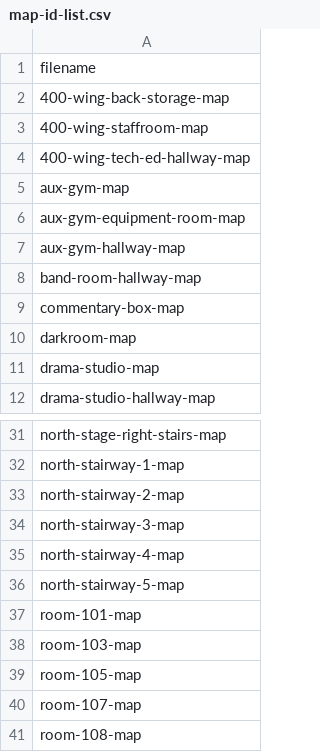
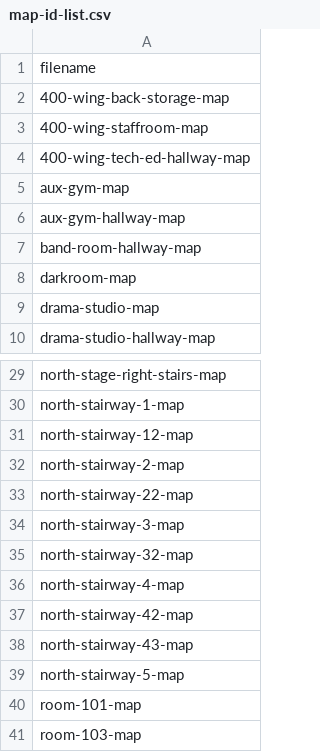
Before and after one commit to wesrchow/legacy-of-north-website, a CSV file: csv/web-lists/map-id-list.csv, drawn as a sheet; only a part is shown, gaps mark what is left out; the shorter side is filled out with more unchanged rows.

Commit message:
Initial recomplete north map links, double click with escape fix

```diff
--- a/csv/web-lists/map-id-list.csv
+++ b/csv/web-lists/map-id-list.csv
@@ -5,6 +5,4 @@ filename
 aux-gym-map
-aux-gym-equipment-room-map
 aux-gym-hallway-map
 band-room-hallway-map
-commentary-box-map
 darkroom-map
@@ -32,5 +30,10 @@ north-stage-right-stairs-map
 north-stairway-1-map
+north-stairway-12-map
 north-stairway-2-map
+north-stairway-22-map
 north-stairway-3-map
+north-stairway-32-map
 north-stairway-4-map
+north-stairway-42-map
+north-stairway-43-map
 north-stairway-5-map
```
Also changed, not shown: 8 other files.
